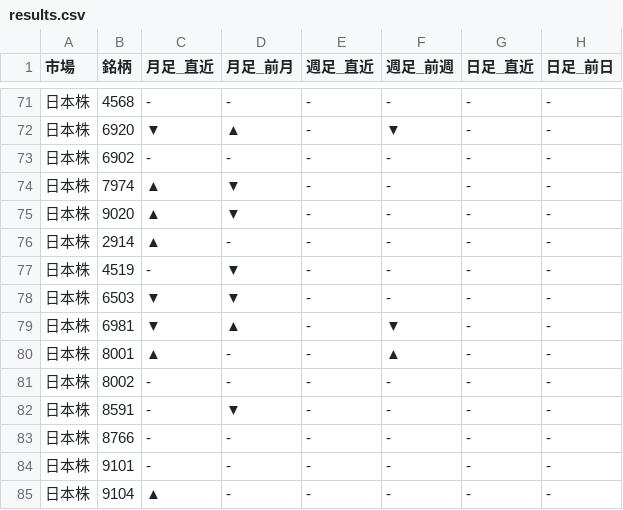
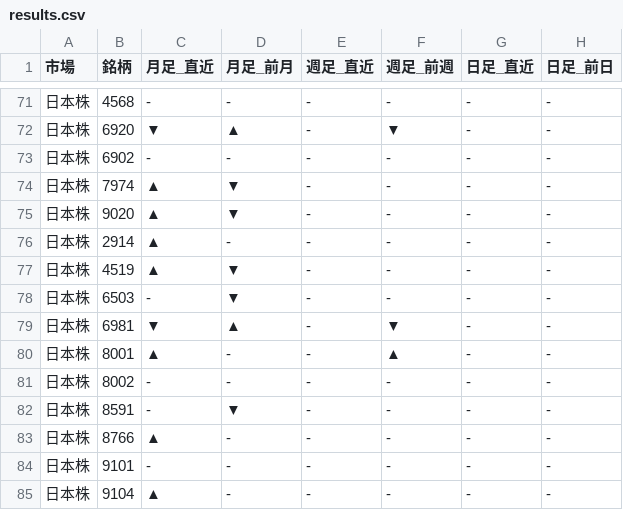
Before and after one commit to Yuya3500/pythonProject2, a CSV file: results.csv, drawn as a sheet; only a part is shown, gaps mark what is left out.

```diff
--- a/results.csv
+++ b/results.csv
@@ -76,4 +76,4 @@
 日本株,2914,▲,-,-,-,-,-
-日本株,4519,-,▼,-,-,-,-
-日本株,6503,▼,▼,-,-,-,-
+日本株,4519,▲,▼,-,-,-,-
+日本株,6503,-,▼,-,-,-,-
 日本株,6981,▼,▲,-,▼,-,-
@@ -82,3 +82,3 @@
 日本株,8591,-,▼,-,-,-,-
-日本株,8766,-,-,-,-,-,-
+日本株,8766,▲,-,-,-,-,-
 日本株,9101,-,-,-,-,-,-
```
